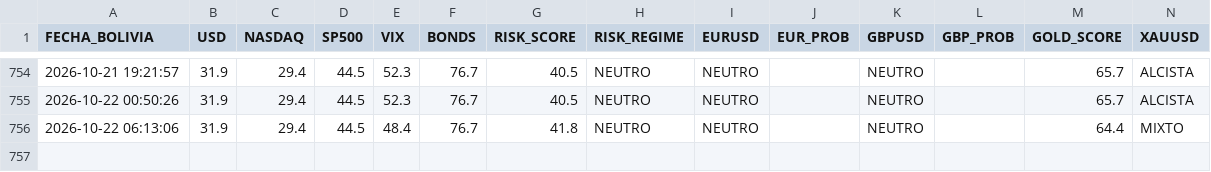
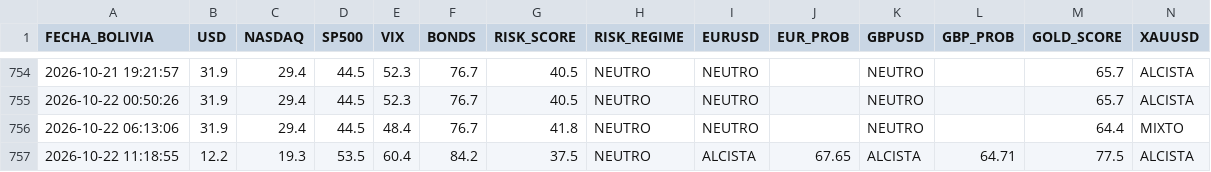
Before and after one commit to maycktupapi-cloud/will-streep-market-regime, a CSV file: market_regime_historial.csv, drawn as a sheet; only a part is shown, gaps mark what is left out; the diff names each change by its address in the sheet, - before the commit and + after, or states it on an @@ line.

```diff
--- a/market_regime_historial.csv
+++ b/market_regime_historial.csv
+row 757: 2026-10-22 11:18:55 | 12.2 | 19.3 | 53.5 | 60.4 | 84.2 | 37.5 | NEUTRO | ALCISTA | 67.65 | ALCISTA | 64.71 | 77.5 | ALCISTA
```
